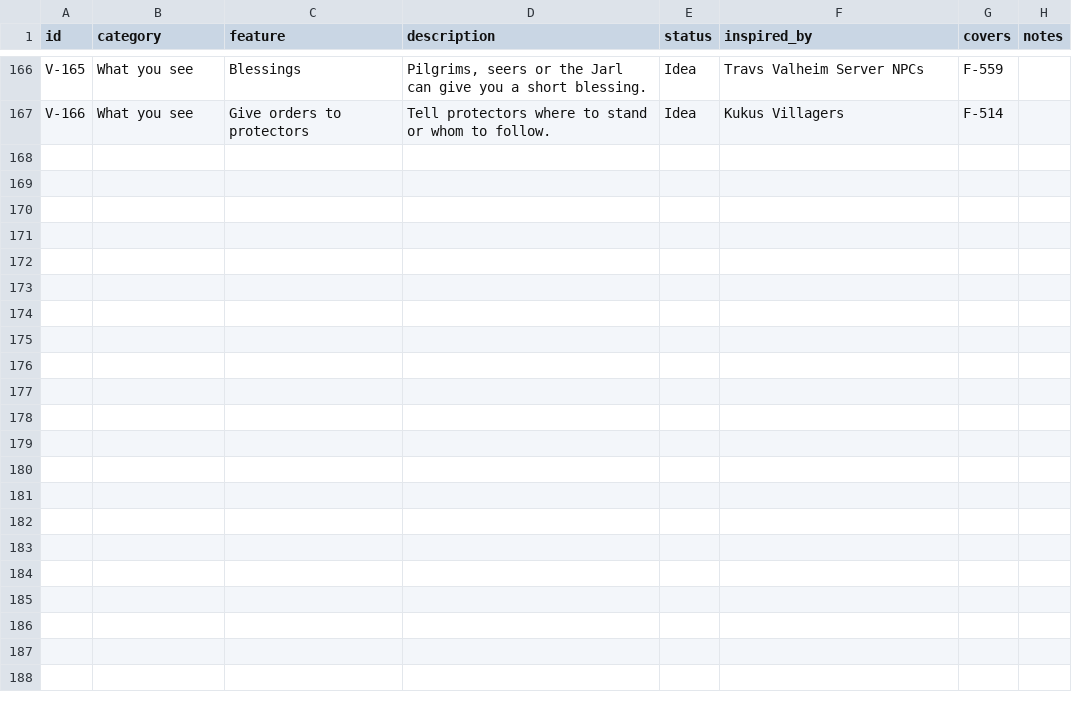
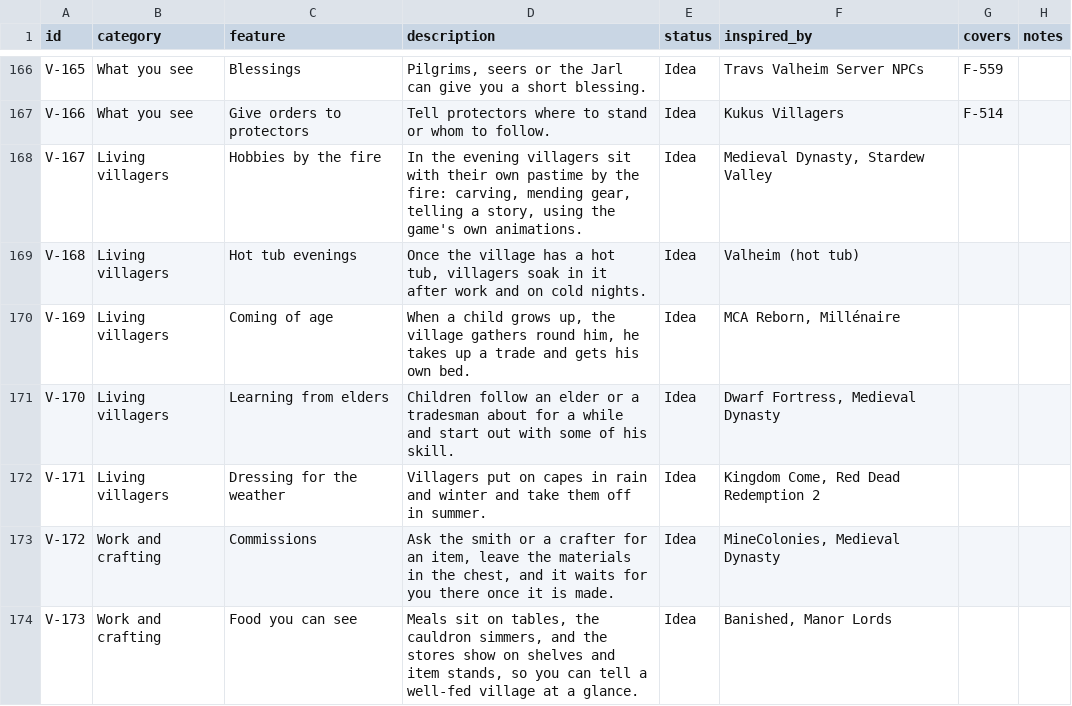
Before and after one commit to bazilisx/villheim, a CSV file: docs/features/box.csv, drawn as a sheet; only a part is shown, gaps mark what is left out; the diff covers the shown part only; the diff names each change by its address in the sheet, - before the commit and + after, or states it on an @@ line.

Commit message:
Feature list: 27 new ideas; no raids, feuds or outlaws in the vision

```diff
--- a/docs/features/box.csv
+++ b/docs/features/box.csv
+row 168: V-167 | Living villagers | Hobbies by the fire | In the evening villagers sit with their own pastime by the fire: carving, mending gear, telling a story, using the game's own animations. | Idea | Medieval Dynasty, Stardew Valley
+row 169: V-168 | Living villagers | Hot tub evenings | Once the village has a hot tub, villagers soak in it after work and on cold nights. | Idea | Valheim (hot tub)
+row 170: V-169 | Living villagers | Coming of age | When a child grows up, the village gathers round him, he takes up a trade and gets his own bed. | Idea | MCA Reborn, Millénaire
+row 171: V-170 | Living villagers | Learning from elders | Children follow an elder or a tradesman about for a while and start out with some of his skill. | Idea | Dwarf Fortress, Medieval Dynasty
+row 172: V-171 | Living villagers | Dressing for the weather | Villagers put on capes in rain and winter and take them off in summer. | Idea | Kingdom Come, Red Dead Redemption 2
+row 173: V-172 | Work and crafting | Commissions | Ask the smith or a crafter for an item, leave the materials in the chest, and it waits for you there once it is made. | Idea | MineColonies, Medieval Dynasty
+row 174: V-173 | Work and crafting | Food you can see | Meals sit on tables, the cauldron simmers, and the stores show on shelves and item stands, so you can tell a well-fed village at a glance. | Idea | Banished, Manor Lords
```
Also changed, not shown: 20 added rows elsewhere in this file, 1 other file.
